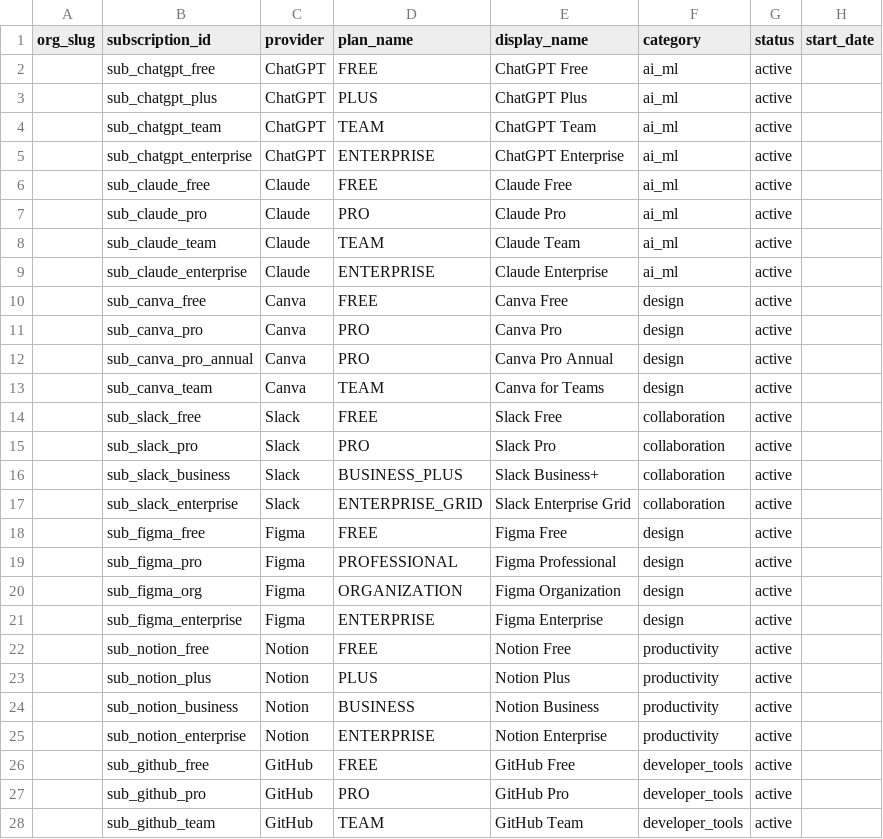
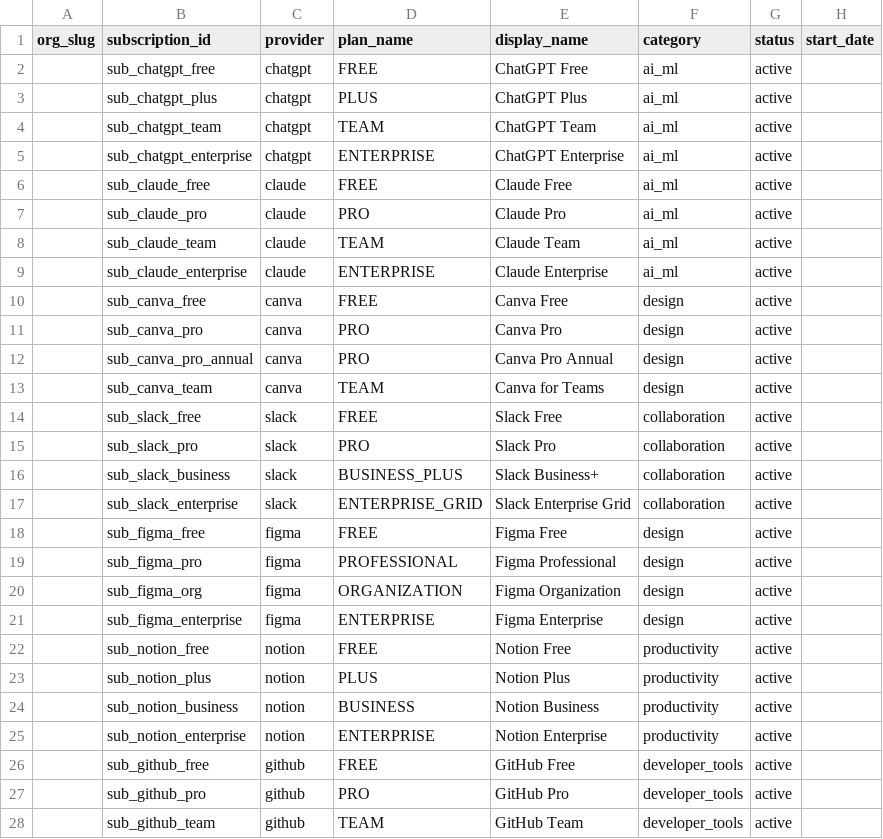
Before and after one commit to cloud-act-ai/cloudact-mono-repo, a CSV file: api-service/configs/saas/seed/data/saas_subscription_plans.csv, drawn as a sheet; only a part is shown; the diff covers the shown part only; the diff names each change by its address in the sheet, - before the commit and + after, or states it on an @@ line.

```diff
--- a/api-service/configs/saas/seed/data/saas_subscription_plans.csv
+++ b/api-service/configs/saas/seed/data/saas_subscription_plans.csv
-C2:C5 (provider): ChatGPT
+C2:C5 (provider): chatgpt
-C6:C9 (provider): Claude
+C6:C9 (provider): claude
-C10:C13 (provider): Canva
+C10:C13 (provider): canva
-C14:C17 (provider): Slack
+C14:C17 (provider): slack
-C18:C21 (provider): Figma
+C18:C21 (provider): figma
-C22:C25 (provider): Notion
+C22:C25 (provider): notion
-C26:C28 (provider): GitHub
+C26:C28 (provider): github
```
Also changed, not shown: 48 edited cells elsewhere in this file, 16 other files.
